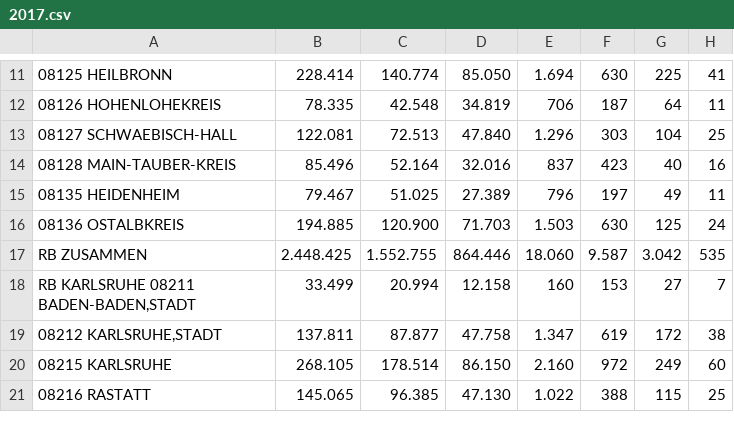
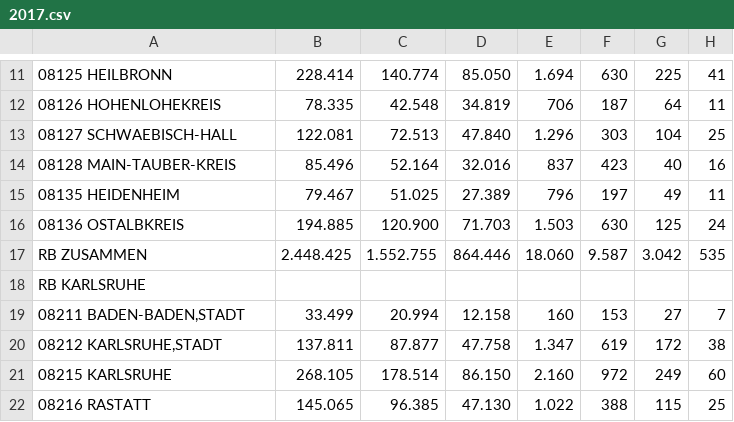
Before and after one commit to RaumschiffGS/Data-Science-Project, a CSV file: Kraftfahrzeugbestand/2017.csv, drawn as a sheet; only a part is shown, gaps mark what is left out; addresses are those after the commit; rows hold the shown columns only; the diff names each change by its address in the sheet, - before the commit and + after, or states it on an @@ line.

Commit message:
asd

```diff
--- a/Kraftfahrzeugbestand/2017.csv
+++ b/Kraftfahrzeugbestand/2017.csv
+row 18: RB KARLSRUHE
-A19: RB KARLSRUHE 08211 BADEN-BADEN,STADT
+A19: 08211 BADEN-BADEN,STADT
```
